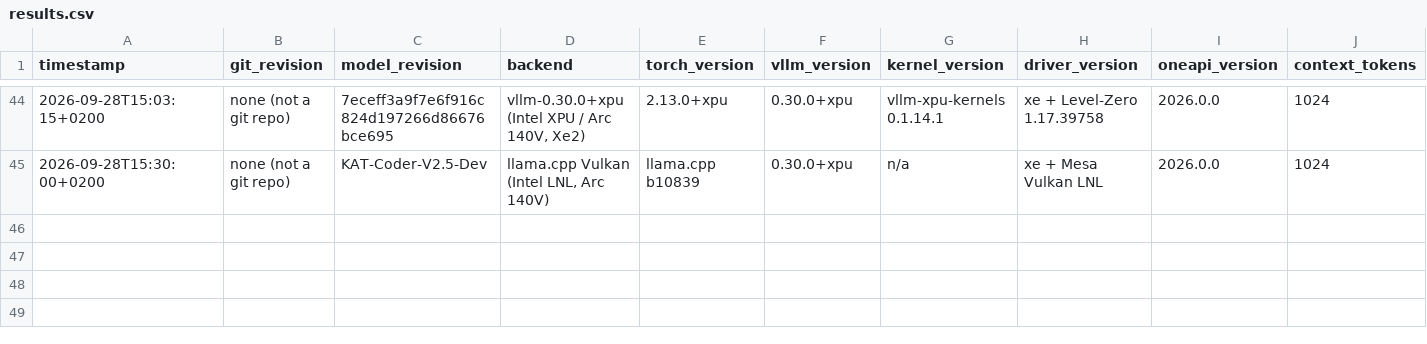
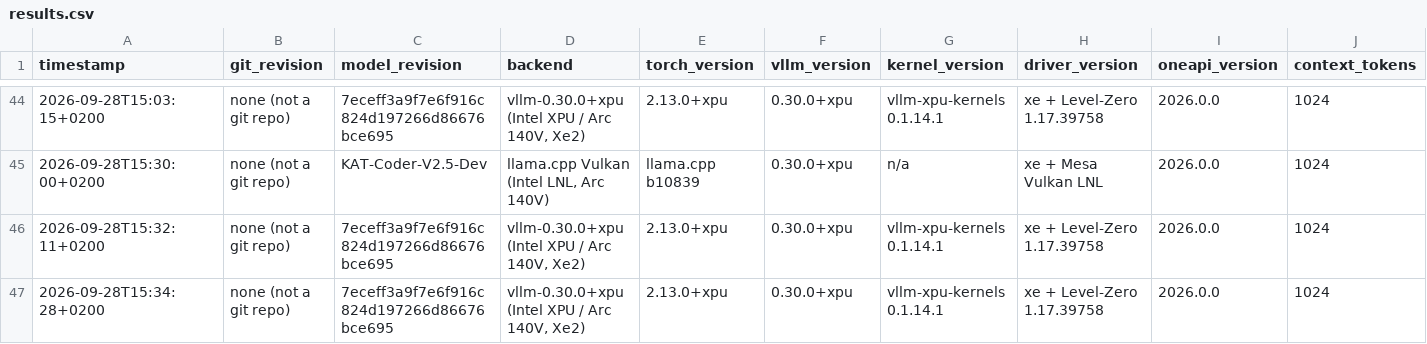
Before and after one commit to alpha2beta/vllm.xpu, a CSV file: results.csv, drawn as a sheet; only a part is shown, gaps mark what is left out; rows hold the shown columns only; the diff names each change by its address in the sheet, - before the commit and + after, or states it on an @@ line.

```diff
--- a/results.csv
+++ b/results.csv
+row 46: 2026-09-28T15:32:11+0200 | none (not a git repo) | 7eceff3a9f7e6f916c824d197266d86676bce695 | vllm-0.30.0+xpu (Intel XPU / Arc 140V, Xe2) | 2.13.0+xpu | 0.30.0+xpu | vllm-xpu-kernels 0.1.14.1 | xe + Level-Zero 1.17.39758 | 2026.0.0 | 1024
+row 47: 2026-09-28T15:34:28+0200 | none (not a git repo) | 7eceff3a9f7e6f916c824d197266d86676bce695 | vllm-0.30.0+xpu (Intel XPU / Arc 140V, Xe2) | 2.13.0+xpu | 0.30.0+xpu | vllm-xpu-kernels 0.1.14.1 | xe + Level-Zero 1.17.39758 | 2026.0.0 | 1024
```
Also changed, not shown: 6 other files.
